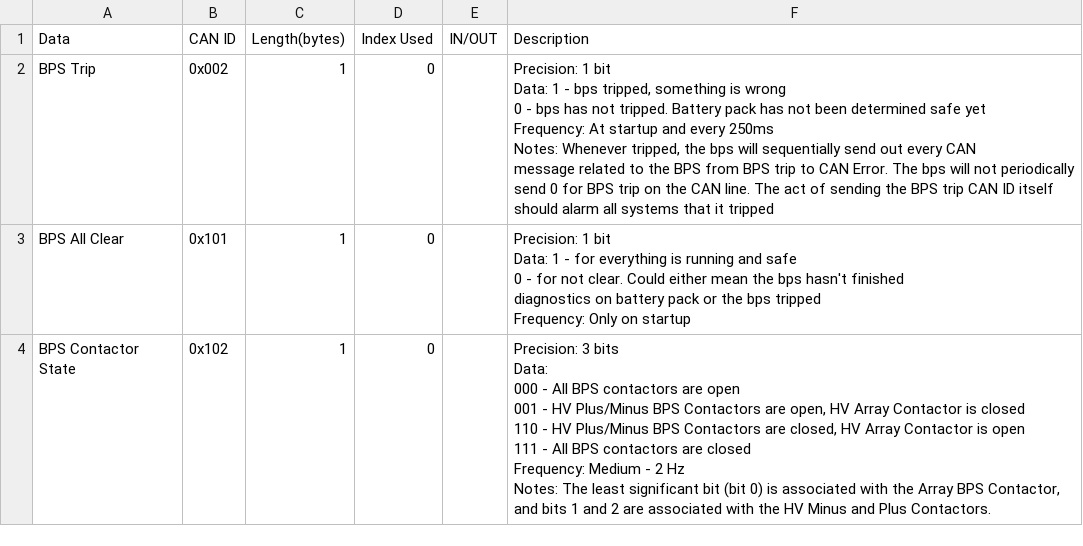
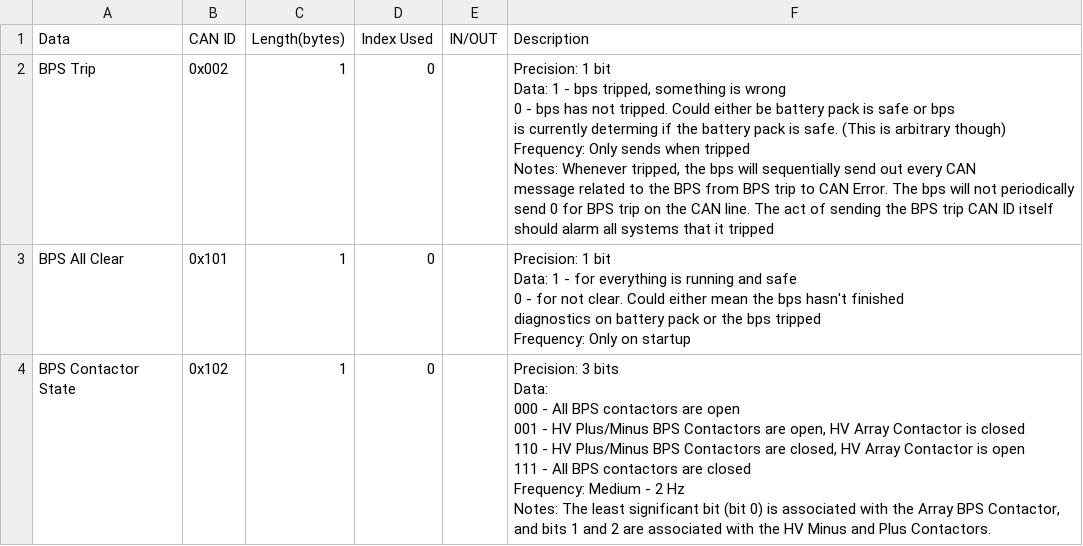
Before and after one commit to lhr-solar/Embedded-Sharepoint, a CSV file: can/csv/BPS.csv, drawn as a sheet; only a part is shown; the diff covers the shown part only.

```diff
--- a/can/csv/BPS.csv
+++ b/can/csv/BPS.csv
@@ -1,8 +1,9 @@
 Data,CAN ID,Length(bytes),Index Used,IN/OUT,Description
-BPS Trip,0x002,1,0,,"Precision: 1 bit
-Data: 1 - bps tripped, something is wrong
-0 - bps has not tripped. Battery pack has not been determined safe yet
-Frequency: At startup and every 250ms
-Notes: Whenever tripped, the bps will sequentially send out every CAN
-message related to the BPS from BPS trip to CAN Error. The bps will not periodically send 0 for BPS trip on the CAN line. The act of sending the BPS trip CAN ID itself should alarm all systems that it tripped"
+BPS Trip,0x002,1,0,,"Precision: 1 bit
+Data: 1 - bps tripped, something is wrong
+0 - bps has not tripped. Could either be battery pack is safe or bps
+is currently determing if the battery pack is safe. (This is arbitrary though)
+Frequency: Only sends when tripped
+Notes: Whenever tripped, the bps will sequentially send out every CAN
+message related to the BPS from BPS trip to CAN Error. The bps will not periodically send 0 for BPS trip on the CAN line. The act of sending the BPS trip CAN ID itself should alarm all systems that it tripped"
 BPS All Clear,0x101,1,0,,"Precision: 1 bit
```
Also changed, not shown: 1 added row elsewhere in this file, can/csv/TPEE.csv.
